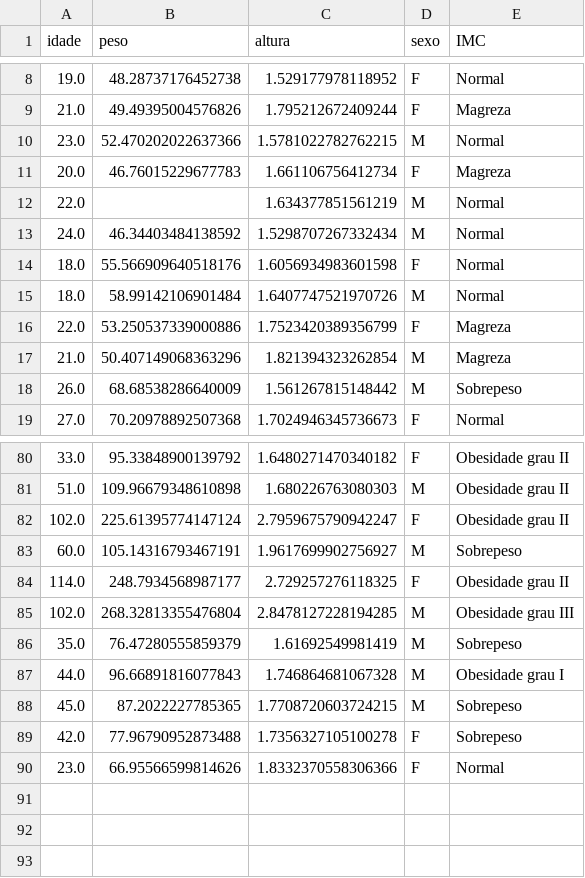
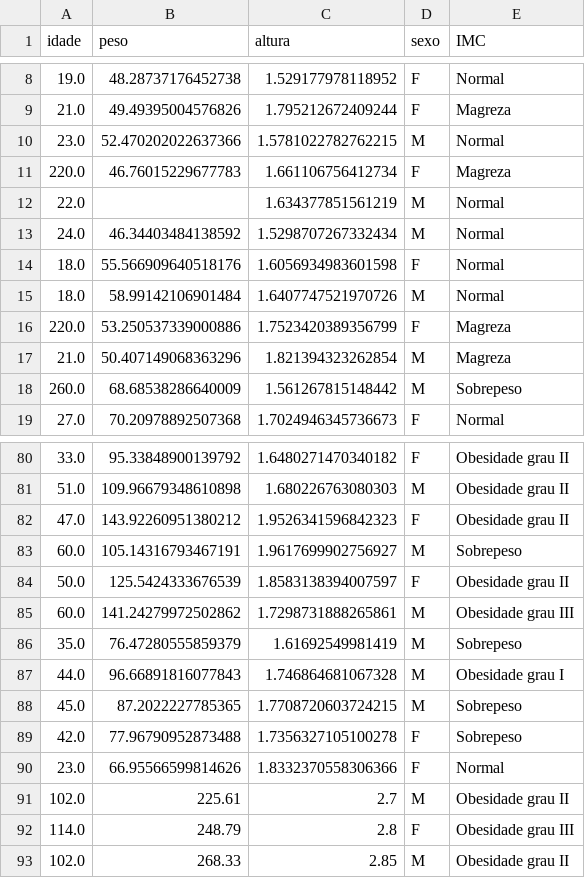
Before and after one commit to EldmanNunes/Datasets, a CSV file: Visualizacao/Dataset_Problema.csv, drawn as a sheet; only a part is shown, gaps mark what is left out.

Commit message:
Update Dataset_Problema.csv

```diff
--- a/Visualizacao/Dataset_Problema.csv
+++ b/Visualizacao/Dataset_Problema.csv
@@ -10,3 +10,3 @@ idade,peso,altura,sexo,IMC
 23.0,52.470202022637366,1.5781022782762215,M,Normal
-20.0,46.76015229677783,1.661106756412734,F,Magreza
+220.0,46.76015229677783,1.661106756412734,F,Magreza
 22.0,,1.634377851561219,M,Normal
@@ -15,5 +15,5 @@ idade,peso,altura,sexo,IMC
 18.0,58.99142106901484,1.6407747521970726,M,Normal
-22.0,53.250537339000886,1.7523420389356799,F,Magreza
+220.0,53.250537339000886,1.7523420389356799,F,Magreza
 21.0,50.407149068363296,1.821394323262854,M,Magreza
-26.0,68.68538286640009,1.561267815148442,M,Sobrepeso
+260.0,68.68538286640009,1.561267815148442,M,Sobrepeso
 27.0,70.20978892507368,1.7024946345736673,F,Normal
@@ -81,6 +81,6 @@ idade,peso,altura,sexo,IMC
 51.0,109.96679348610898,1.680226763080303,M,Obesidade grau II
-102.0,225.61395774147124,2.7959675790942247,F,Obesidade grau II
+47.0,143.92260951380212,1.9526341596842323,F,Obesidade grau II
 60.0,105.14316793467191,1.9617699902756927,M,Sobrepeso
-114.0,248.7934568987177,2.729257276118325,F,Obesidade grau II
-102.0,268.32813355476804,2.8478127228194285,M,Obesidade grau III
+50.0,125.5424333676539,1.8583138394007597,F,Obesidade grau II
+60.0,141.24279972502862,1.7298731888265861,M,Obesidade grau III
 35.0,76.47280555859379,1.61692549981419,M,Sobrepeso
@@ -90 +90,4 @@ idade,peso,altura,sexo,IMC
 23.0,66.95566599814626,1.8332370558306366,F,Normal
+102.0,225.61,2.7,M,Obesidade grau II
+114.0,248.79,2.8,F,Obesidade grau III
+102.0,268.33,2.85,M,Obesidade grau II
```
